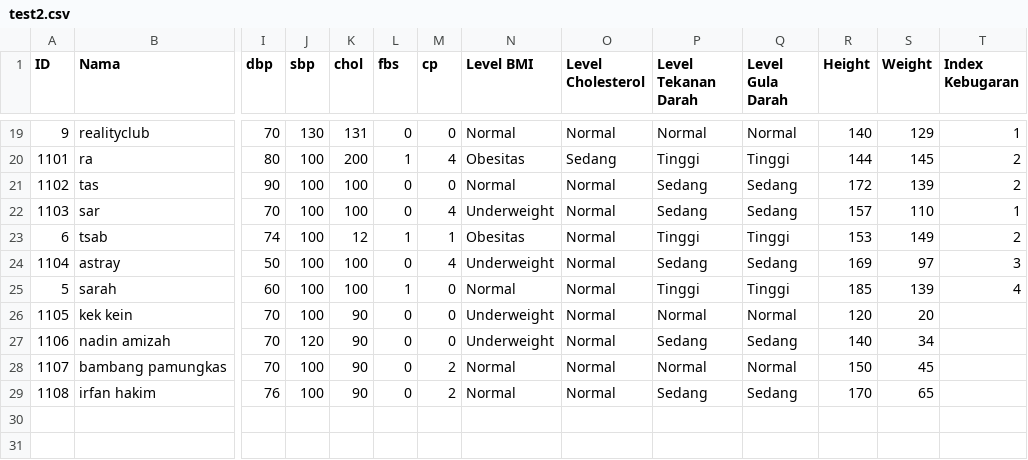
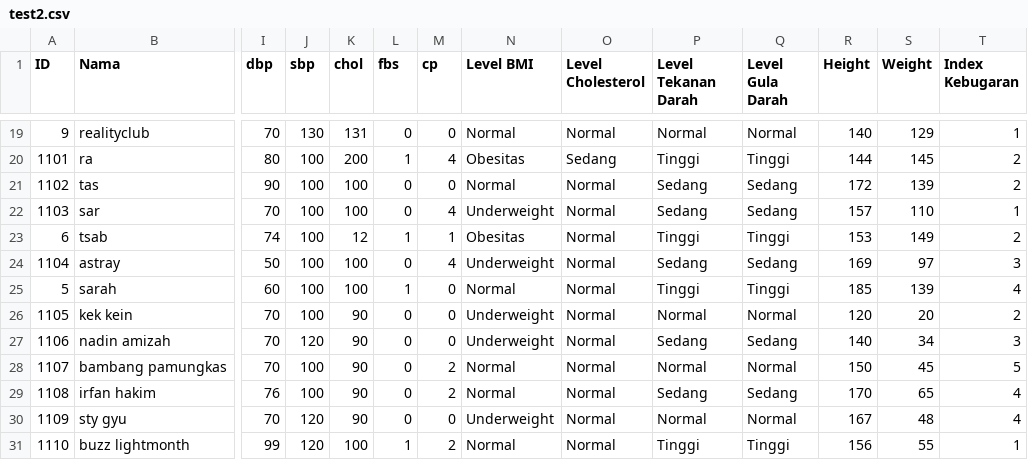
Before and after one commit to alzanaA/Impulse, a CSV file: test2.csv, drawn as a sheet; only a part is shown, gaps mark what is left out; rows hold the shown columns only; the diff names each change by its address in the sheet, - before the commit and + after, or states it on an @@ line.

Commit message:
Edited menu recommendation and input data

```diff
--- a/test2.csv
+++ b/test2.csv
-T26 (Index Kebugaran): (empty)
+T26 (Index Kebugaran): 2
-T27 (Index Kebugaran): (empty)
+T27 (Index Kebugaran): 3
-T28 (Index Kebugaran): (empty)
+T28 (Index Kebugaran): 5
-T29 (Index Kebugaran): (empty)
+T29 (Index Kebugaran): 4
+row 30: 1109 | sty gyu | 70 | 120 | 90 | 0 | 0 | Underweight | Normal | Normal | Normal | 167 | 48 | 4
+row 31: 1110 | buzz lightmonth | 99 | 120 | 100 | 1 | 2 | Normal | Normal | Tinggi | Tinggi | 156 | 55 | 1
```
Also changed, not shown: 1 other file.
